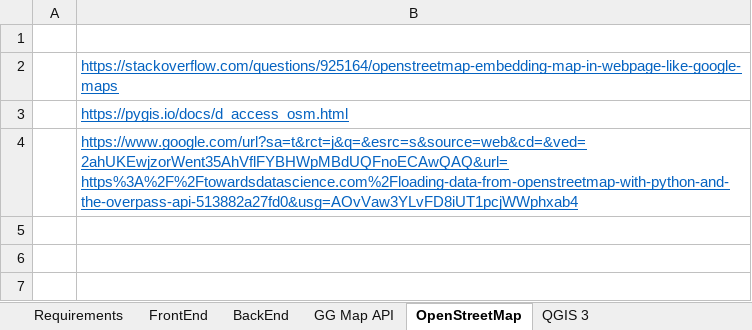
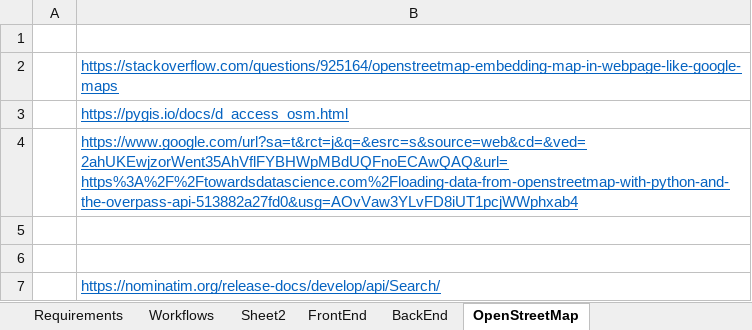
Before and after one commit to CKNgocLan/arent-sf-movie, an Excel workbook: document.xlsx, sheet OpenStreetMap, drawn as a sheet; values as stored, in another font and other column widths than the file's, no borders; the diff names each change by its address in the sheet, - before the commit and + after, or states it on an @@ line.

```diff
--- a/document.xlsx (sheet OpenStreetMap)
+++ b/document.xlsx (sheet OpenStreetMap)
@@ sheet tab hidden: GG Map API @@
-sheet tab: QGIS 3
+sheet tab: Workflows
+sheet tab: Sheet2
+row 5: (empty)
+row 6: (empty)
+row 7:  | https://nominatim.org/release-docs/develop/api/Search/
```
Also changed, not shown: 9 other files.
